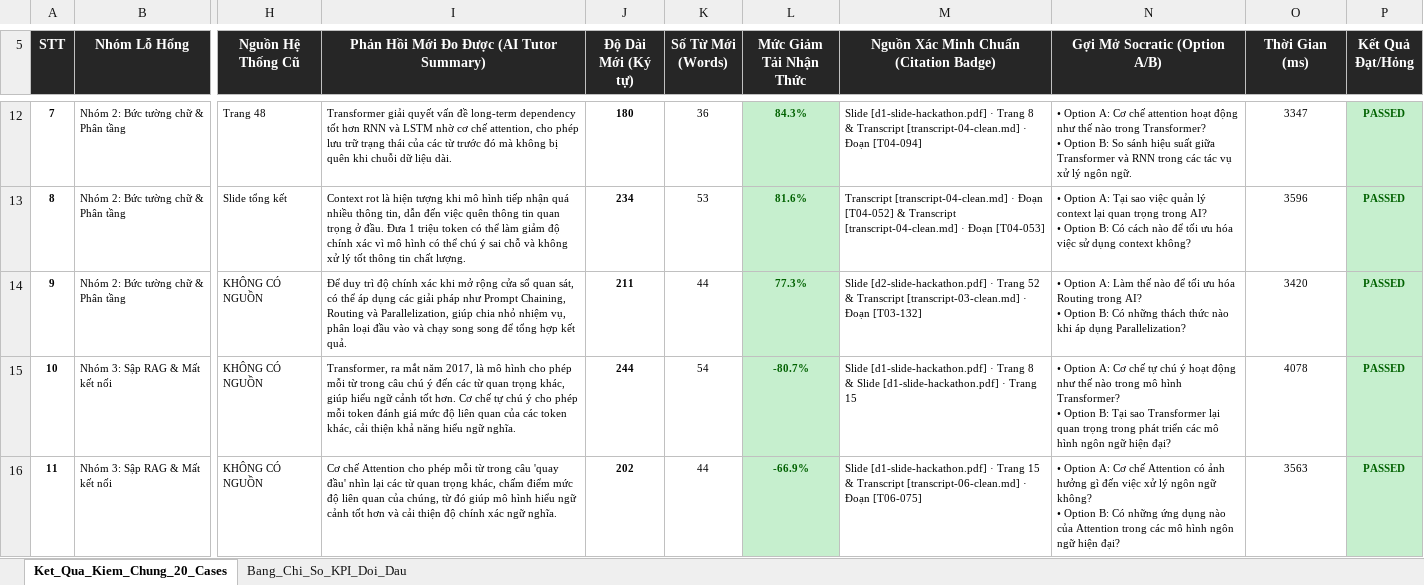
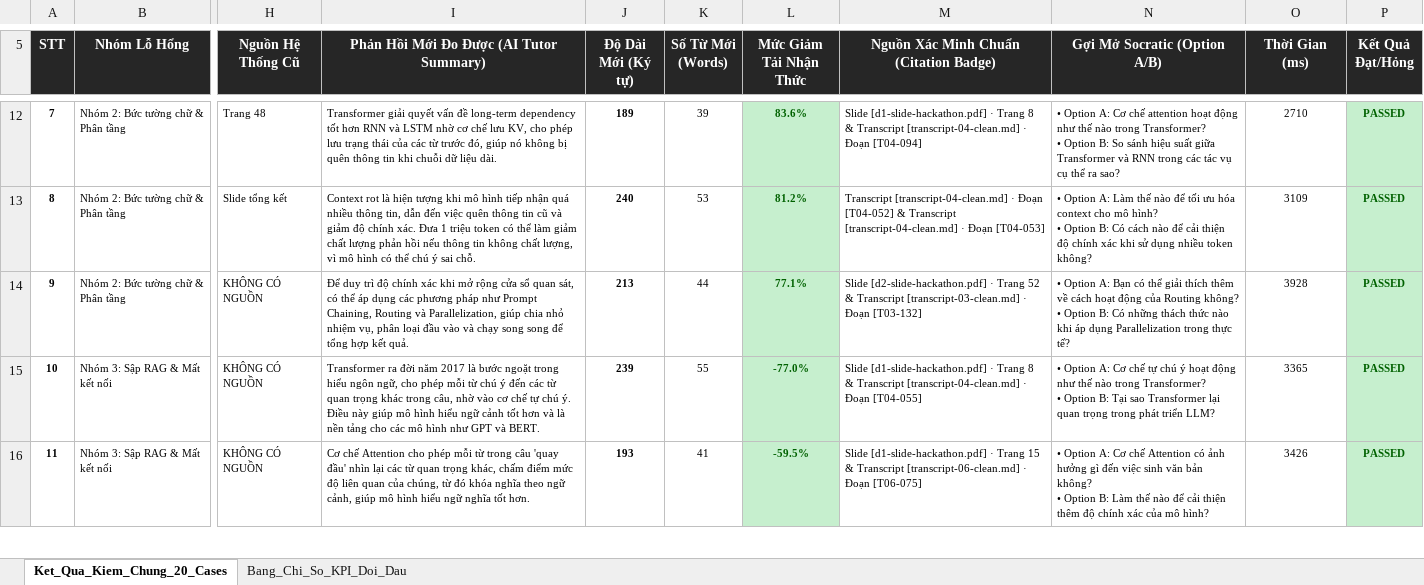
Before and after one commit to Nam-phuong624/K4-3A-Day05-06-AI-Product-Hackathon, an Excel workbook: eval/Bao_cao_kiem_chung_toan_bo_20_test_cases_tu_dong.xlsx, sheet Ket_Qua_Kiem_Chung_20_Cases, drawn as a sheet; only a part is shown, gaps mark what is left out; values as stored, in another font and other column widths than the file's, no borders; ↵ is a line break in a cell; the diff covers the shown part only; the diff names each change by its address in the sheet, - before the commit and + after, or states it on an @@ line.

```diff
--- a/eval/Bao_cao_kiem_chung_toan_bo_20_test_cases_tu_dong.xlsx (sheet Ket_Qua_Kiem_Chung_20_Cases)
+++ b/eval/Bao_cao_kiem_chung_toan_bo_20_test_cases_tu_dong.xlsx (sheet Ket_Qua_Kiem_Chung_20_Cases)
-I12: …cơ chế attention, cho phép lưu trữ trạng thái của các từ trước đó mà không bị quên khi chuỗi…
+I12: …cơ chế lưu KV, cho phép lưu trạng thái của các từ trước đó, giúp nó không bị quên thông tin khi chuỗi…
-J12 (Độ Dài Mới (Ký tự)): 180
+J12 (Độ Dài Mới (Ký tự)): 189
-K12 (Số Từ Mới (Words)): 36
+K12 (Số Từ Mới (Words)): 39
-L12 (Mức Giảm Tải Nhận Thức): 84.3%
+L12 (Mức Giảm Tải Nhận Thức): 83.6%
-N12 (Gợi Mở Socratic (Option A/B)): …tác vụ xử lý ngôn ngữ.
+N12 (Gợi Mở Socratic (Option A/B)): …tác vụ cụ thể ra sao?
-O12 (Thời Gian (ms)): 3347
+O12 (Thời Gian (ms)): 2710
-I13: …thông tin quan trọng ở đầu. Đưa 1 triệu token có thể làm giảm độ chính xác vì mô hình có thể chú ý sai chỗ và không xử lý tốt thông tin chất lượng.
+I13: …thông tin cũ và giảm độ chính xác. Đưa 1 triệu token có thể làm giảm chất lượng phản hồi nếu thông tin không chất lượng, vì mô hình có thể chú ý sai chỗ.
-J13 (Độ Dài Mới (Ký tự)): 234
+J13 (Độ Dài Mới (Ký tự)): 240
-L13 (Mức Giảm Tải Nhận Thức): 81.6%
+L13 (Mức Giảm Tải Nhận Thức): 81.2%
-N13 (Gợi Mở Socratic (Option A/B)): …Option A: Tại sao việc quản lý context lại quan trọng trong AI? ↵ • Option B: Có cách nào để tối ưu hóa việc sử dụng context không?
+N13 (Gợi Mở Socratic (Option A/B)): …Option A: Làm thế nào để tối ưu hóa context cho mô hình? ↵ • Option B: Có cách nào để cải thiện độ chính xác khi sử dụng nhiều token không?
-O13 (Thời Gian (ms)): 3596
+O13 (Thời Gian (ms)): 3109
-I14: …dụng các giải pháp như…
+I14: …dụng các phương pháp như…
-J14 (Độ Dài Mới (Ký tự)): 211
+J14 (Độ Dài Mới (Ký tự)): 213
-L14 (Mức Giảm Tải Nhận Thức): 77.3%
+L14 (Mức Giảm Tải Nhận Thức): 77.1%
-N14 (Gợi Mở Socratic (Option A/B)): …Option A: Làm thế nào để tối ưu hóa Routing trong AI? ↵ • Option B: Có những thách thức nào khi áp dụng Parallelization?
+N14 (Gợi Mở Socratic (Option A/B)): …Option A: Bạn có thể giải thích thêm về cách hoạt động của Routing không? ↵ • Option B: Có những thách thức nào khi áp dụng Parallelization trong thực tế?
-O14 (Thời Gian (ms)): 3420
+O14 (Thời Gian (ms)): 3928
-I15: Transformer, ra mắt năm 2017, là mô hình cho phép mỗi từ trong câu chú ý đến các từ quan trọng khác, giúp hiểu ngữ cảnh tốt hơn. Cơ chế tự chú ý cho phép mỗi token đánh giá mức độ liên quan của các token khác, cải thiện khả năng hiểu ngữ nghĩa.
+I15: Transformer ra đời năm 2017 là bước ngoặt trong hiểu ngôn ngữ, cho phép mỗi từ chú ý đến các từ quan trọng khác trong câu, nhờ vào cơ chế tự chú ý. Điều này giúp mô hình hiểu ngữ cảnh tốt hơn và là nền tảng cho các mô hình như GPT và BERT.
-J15 (Độ Dài Mới (Ký tự)): 244
+J15 (Độ Dài Mới (Ký tự)): 239
-K15 (Số Từ Mới (Words)): 54
+K15 (Số Từ Mới (Words)): 55
-L15 (Mức Giảm Tải Nhận Thức): -80.7%
+L15 (Mức Giảm Tải Nhận Thức): -77.0%
-M15: …8 & Slide [d1-slide-hackathon.pdf] · Trang 15
+M15: …8 & Transcript [transcript-04-clean.md] · Đoạn [T04-055]
-N15 (Gợi Mở Socratic (Option A/B)): …nào trong mô hình Transformer? ↵ • Option B: Tại sao Transformer lại quan trọng trong phát triển các mô hình ngôn ngữ hiện đại?
+N15 (Gợi Mở Socratic (Option A/B)): …nào trong Transformer? ↵ • Option B: Tại sao Transformer lại quan trọng trong phát triển LLM?
-O15 (Thời Gian (ms)): 4078
+O15 (Thời Gian (ms)): 3365
-I16: …từ đó giúp mô hình hiểu ngữ cảnh tốt hơn và cải thiện độ chính xác ngữ nghĩa.
+I16: …từ đó khóa nghĩa theo ngữ cảnh, giúp mô hình hiểu ngữ nghĩa tốt hơn.
-J16 (Độ Dài Mới (Ký tự)): 202
+J16 (Độ Dài Mới (Ký tự)): 193
-K16 (Số Từ Mới (Words)): 44
+K16 (Số Từ Mới (Words)): 41
-L16 (Mức Giảm Tải Nhận Thức): -66.9%
+L16 (Mức Giảm Tải Nhận Thức): -59.5%
-N16 (Gợi Mở Socratic (Option A/B)): …đến việc xử lý ngôn ngữ không? ↵ • Option B: Có những ứng dụng nào của Attention trong các mô hình ngôn ngữ hiện đại?
+N16 (Gợi Mở Socratic (Option A/B)): …đến việc sinh văn bản không? ↵ • Option B: Làm thế nào để cải thiện thêm độ chính xác của mô hình?
-O16 (Thời Gian (ms)): 3563
+O16 (Thời Gian (ms)): 3426
```
Also changed, not shown: 69 edited cells elsewhere in this sheet, sheet Bang_Chi_So_KPI_Doi_Dau, 3 other files.
